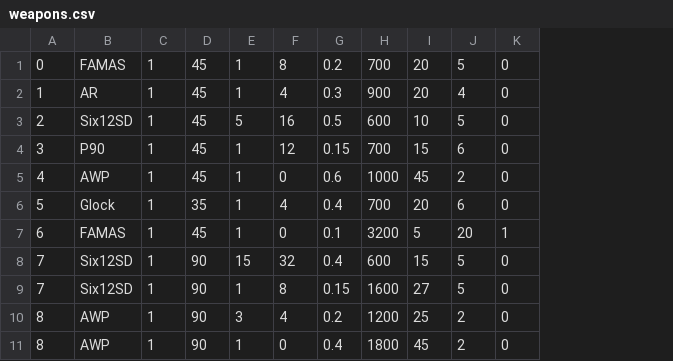
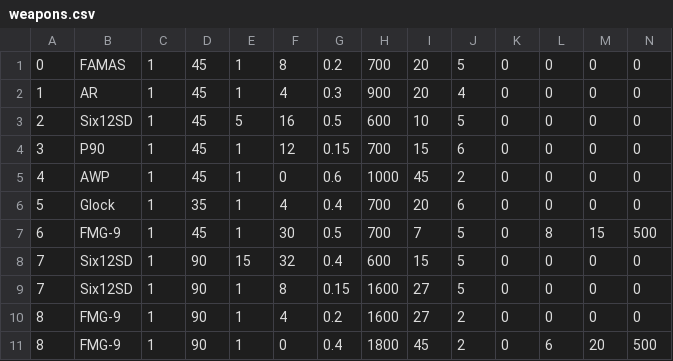
Before and after one commit to Itreza2/Lone-Stick-Shooter, a CSV file: files/weapons.csv, drawn as a sheet; the diff names each change by its address in the sheet, - before the commit and + after, or states it on an @@ line.

```diff
--- a/files/weapons.csv
+++ b/files/weapons.csv
+column L, rows 1-11: 0 | 0 | 0 | 0 | 0 | 0 | 8 | 0 | 0 | 0 | 6
+column M, rows 1-11: 0 | 0 | 0 | 0 | 0 | 0 | 15 | 0 | 0 | 0 | 20
+column N, rows 1-11: 0 | 0 | 0 | 0 | 0 | 0 | 500 | 0 | 0 | 0 | 500
-B7: FAMAS
+B7: FMG-9
-F7: 0
+F7: 30
-G7: 0.1
+G7: 0.5
-H7: 3200
+H7: 700
-I7: 5
+I7: 7
-J7: 20
+J7: 5
-K7: 1
+K7: 0
-B10:B11: AWP
+B10:B11: FMG-9
-E10: 3
+E10: 1
-H10: 1200
+H10: 1600
-I10: 25
+I10: 27
```
Also changed, not shown: 6 other files.
